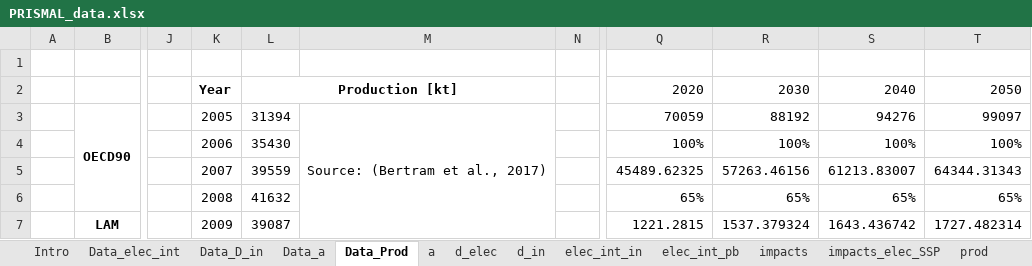
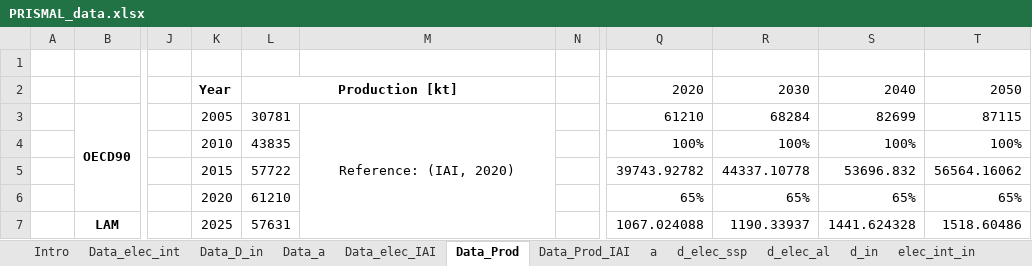
Before and after one commit to jpedneault/PRISMAL, an Excel workbook: doc/PRISMAL_data.xlsx, sheet Data_Prod, drawn as a sheet; only a part is shown, gaps mark what is left out; values as stored, in another font and other column widths than the file's, no borders; removed rows and columns are numbered as before the commit, all else as after; the diff covers the shown part only; the diff names each change by its address in the sheet, - before the commit and + after, or states it on an @@ line.

```diff
--- a/doc/PRISMAL_data.xlsx (sheet Data_Prod)
+++ b/doc/PRISMAL_data.xlsx (sheet Data_Prod)
-sheet tab: d_elec
+sheet tab: d_elec_ssp
+sheet tab: Data_elec_IAI
+sheet tab: Data_Prod_IAI
+sheet tab: d_elec_al
-L3: 31394
+L3: 30781
-M3: Source: (Bertram et al., 2017)
+M3: Reference: (IAI, 2020)
-M3:M38 merged
+M3:M12 merged
-Q3: 70059
+Q3: 61210
-R3: 88192
+R3: 68284
-S3: 94276
+S3: 82699
-T3: 99097
+T3: 87115
-K4: 2006
+K4: 2010
-L4: 35430
+L4: 43835
-K5: 2007
+K5: 2015
-L5: 39559
+L5: 57722
-Q5: 45489.62325
+Q5: 39743.92782
-R5: 57263.46156
+R5: 44337.10778
-S5: 61213.83007
+S5: 53696.832
-T5: 64344.31343
+T5: 56564.16062
-K6: 2008
+K6: 2020
-L6: 41632
+L6: 61210
-K7: 2009
+K7: 2025
-L7: 39087
+L7: 57631
-Q7: 1221.2815
+Q7: 1067.024088
-R7: 1537.379324
+R7: 1190.33937
-S7: 1643.436742
+S7: 1441.624328
-T7: 1727.482314
+T7: 1518.60486
```
Also changed, not shown: 32 added rows, 32 removed rows and 144 edited cells elsewhere in this sheet, sheet elec_int_pb, sheet elec_int_in, sheet Data_elec_int, sheet impacts_elec_SSP, sheet prod_geo_sag1, sheet prod, 7 more sheets, other sheet tabs, formulas that keep their value, charts or pictures, 2 other files.
